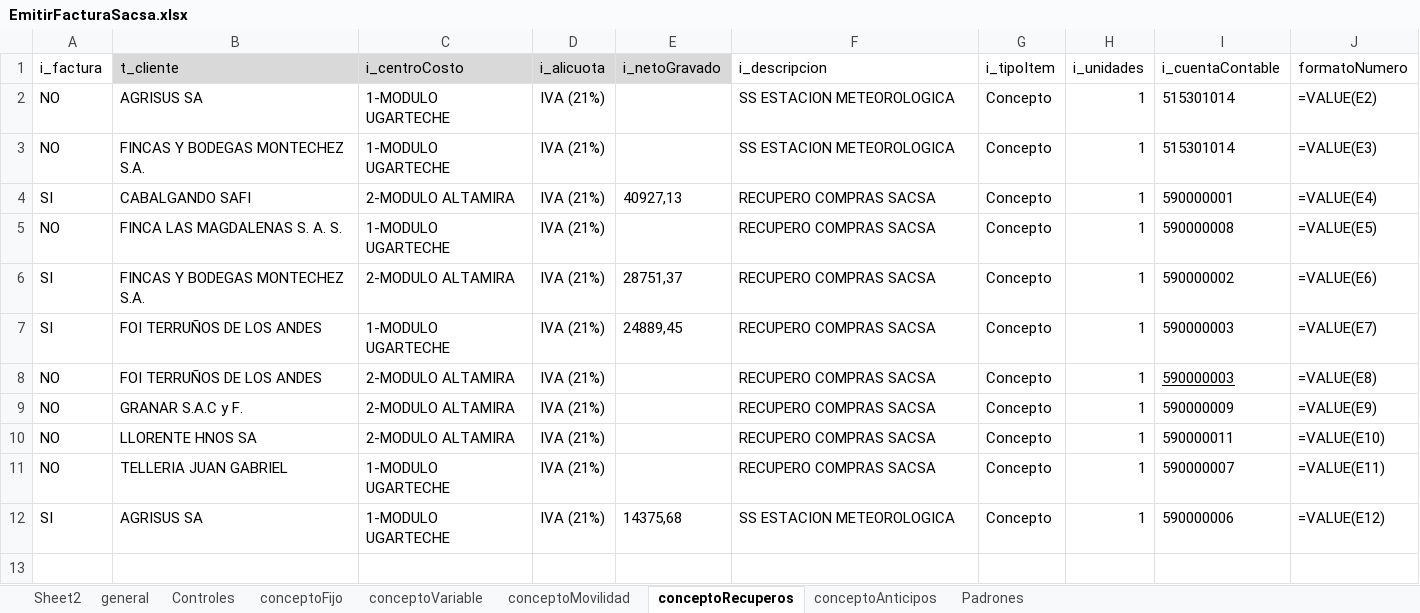
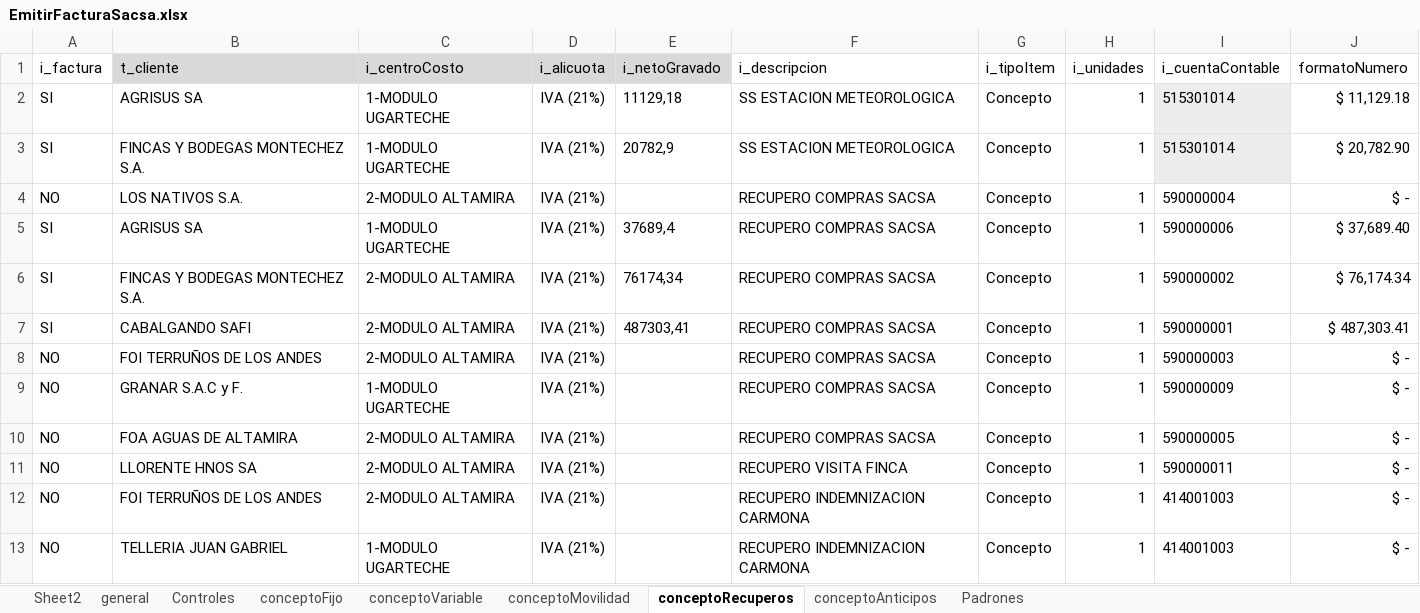
Before and after one commit to paalanis/albor, an Excel workbook: DataTables/FACTURACION/EmitirFacturaSacsa.xlsx, sheet conceptoRecuperos, drawn as a sheet; values as stored, in another font and other column widths than the file's, no borders; formulas without a stored value are shown as written; removed rows and columns are numbered as before the commit, all else as after; the diff names each change by its address in the sheet, - before the commit and + after, or states it on an @@ line.

```diff
--- a/DataTables/FACTURACION/EmitirFacturaSacsa.xlsx (sheet conceptoRecuperos)
+++ b/DataTables/FACTURACION/EmitirFacturaSacsa.xlsx (sheet conceptoRecuperos)
-A2:A3 (i_factura): NO
+A2:A3 (i_factura): SI
-E2 (i_netoGravado): (empty)
+E2 (i_netoGravado): 11129,18
-I2:I3 fill: none
+I2:I3 fill: #EDEDED
-J2 (formatoNumero): =VALUE(E2)
+J2 (formatoNumero): $ 11,129.18
-E3 (i_netoGravado): (empty)
+E3 (i_netoGravado): 20782,9
-J3 (formatoNumero): =VALUE(E3)
+J3 (formatoNumero): $ 20,782.90
-row 4: SI | CABALGANDO SAFI | 2-MODULO ALTAMIRA | IVA (21%) | 40927,13 | RECUPERO COMPRAS SACSA | Concepto | 1 | 590000001 | =VALUE(E4)
-B4 (t_cliente): FINCA LAS MAGDALENAS S. A. S.
+B4 (t_cliente): LOS NATIVOS S.A.
-C4 (i_centroCosto): 1-MODULO UGARTECHE
+C4 (i_centroCosto): 2-MODULO ALTAMIRA
-I4 (i_cuentaContable): 590000008
+I4 (i_cuentaContable): 590000004
-J4 (formatoNumero): =VALUE(E5)
+J4 (formatoNumero): $ -
+row 5: SI | AGRISUS SA | 1-MODULO UGARTECHE | IVA (21%) | 37689,4 | RECUPERO COMPRAS SACSA | Concepto | 1 | 590000006 | $ 37,689.40
-E6 (i_netoGravado): 28751,37
+E6 (i_netoGravado): 76174,34
-J6 (formatoNumero): =VALUE(E6)
+J6 (formatoNumero): $ 76,174.34
-B7 (t_cliente): FOI TERRUÑOS DE LOS ANDES
+B7 (t_cliente): CABALGANDO SAFI
-C7 (i_centroCosto): 1-MODULO UGARTECHE
+C7 (i_centroCosto): 2-MODULO ALTAMIRA
-E7 (i_netoGravado): 24889,45
+E7 (i_netoGravado): 487303,41
-I7 (i_cuentaContable): 590000003
+I7 (i_cuentaContable): 590000001
-J7 (formatoNumero): =VALUE(E7)
+J7 (formatoNumero): $ 487,303.41
-I8 underline: on
+I8 underline: off
-J8 (formatoNumero): =VALUE(E8)
+J8 (formatoNumero): $ -
-C9 (i_centroCosto): 2-MODULO ALTAMIRA
+C9 (i_centroCosto): 1-MODULO UGARTECHE
-J9 (formatoNumero): =VALUE(E9)
+J9 (formatoNumero): $ -
+row 10: NO | FOA AGUAS DE ALTAMIRA | 2-MODULO ALTAMIRA | IVA (21%) |  | RECUPERO COMPRAS SACSA | Concepto | 1 | 590000005 | $ -
-F11 (i_descripcion): RECUPERO COMPRAS SACSA
+F11 (i_descripcion): RECUPERO VISITA FINCA
-J11 (formatoNumero): =VALUE(E10)
+J11 (formatoNumero): $ -
+row 12: NO | FOI TERRUÑOS DE LOS ANDES | 2-MODULO ALTAMIRA | IVA (21%) |  | RECUPERO INDEMNIZACION CARMONA | Concepto | 1 | 414001003 | $ -
-F13 (i_descripcion): RECUPERO COMPRAS SACSA
+F13 (i_descripcion): RECUPERO INDEMNIZACION CARMONA
-I13 (i_cuentaContable): 590000007
+I13 (i_cuentaContable): 414001003
-J13 (formatoNumero): =VALUE(E11)
+J13 (formatoNumero): $ -
-row 12: SI | AGRISUS SA | 1-MODULO UGARTECHE | IVA (21%) | 14375,68 | SS ESTACION METEOROLOGICA | Concepto | 1 | 590000006 | =VALUE(E12)
```
Also changed, not shown: sheet Controles, sheet general, sheet conceptoFijo, sheet conceptoVariable, sheet conceptoMovilidad, sheet conceptoAnticipos, DataTables/FACTURACION/EmitirAnticipoSacsa.xlsx, DataTables/FACTURACION/EmitirFacturaFoa.xlsx, 7 other files.
